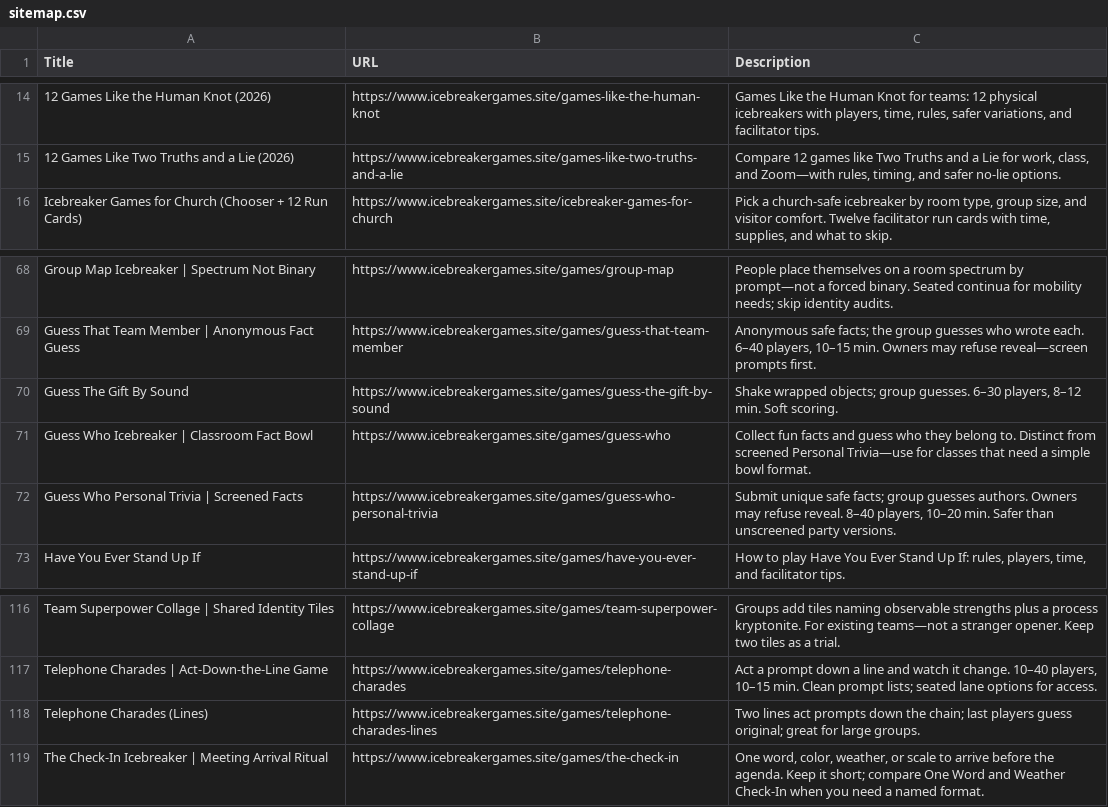
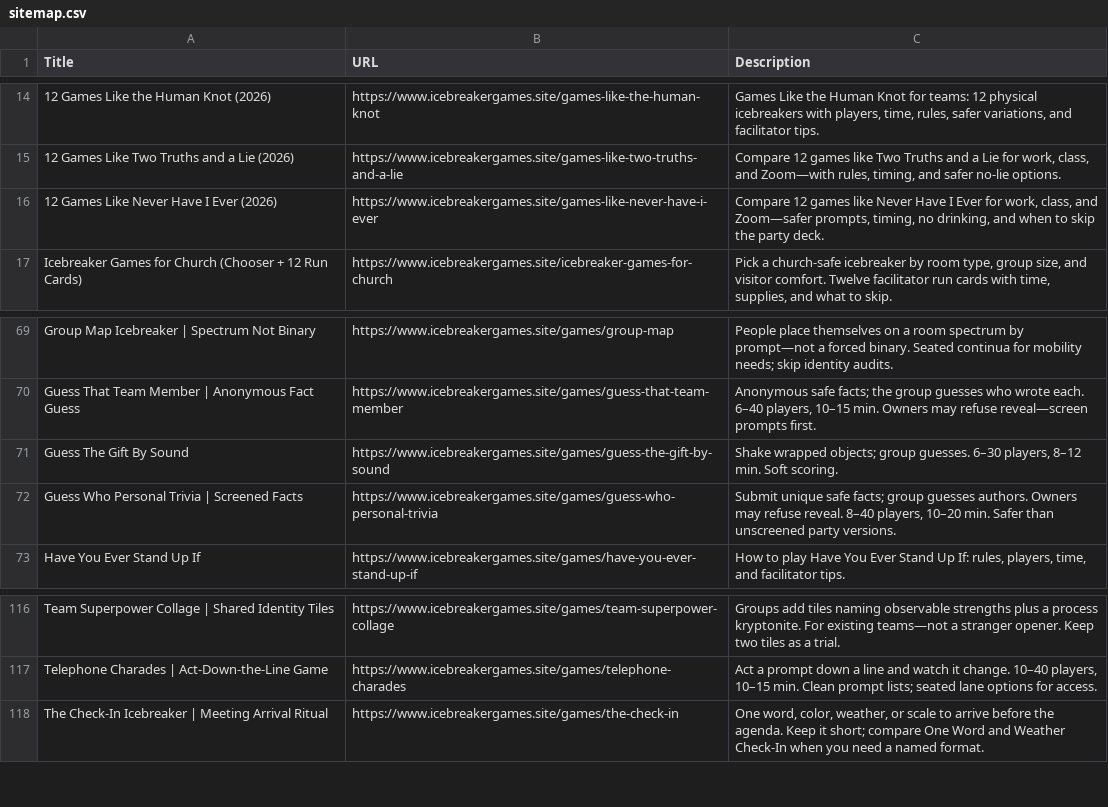
Before and after one commit to jiangxianglin/ice-breaker-games, a CSV file: sitemap.csv, drawn as a sheet; only a part is shown, gaps mark what is left out; removed rows and columns are numbered as before the commit, all else as after; the diff names each change by its address in the sheet, - before the commit and + after, or states it on an @@ line.

Commit message:
301 /games/telephone-charades-lines -> /games/telephone-charades (merged twin; excluded from sitemap/lists); drop stale sitemap.csv rows (lines, guess-who)

```diff
--- a/sitemap.csv
+++ b/sitemap.csv
+row 16: 12 Games Like Never Have I Ever (2026) | https://www.icebreakergames.site/games-like-never-have-i-ever | Compare 12 games like Never Have I Ever for work, class, and Zoom—safer prompts, timing, no drinking, and when to skip the party deck.
-row 71: Guess Who Icebreaker | Classroom Fact Bowl | https://www.icebreakergames.site/games/guess-who | Collect fun facts and guess who they belong to. Distinct from screened Personal Trivia—use for classes that need a simple bowl format.
-row 118: Telephone Charades (Lines) | https://www.icebreakergames.site/games/telephone-charades-lines | Two lines act prompts down the chain; last players guess original; great for large groups.
```
Also changed, not shown: 4 other files.
